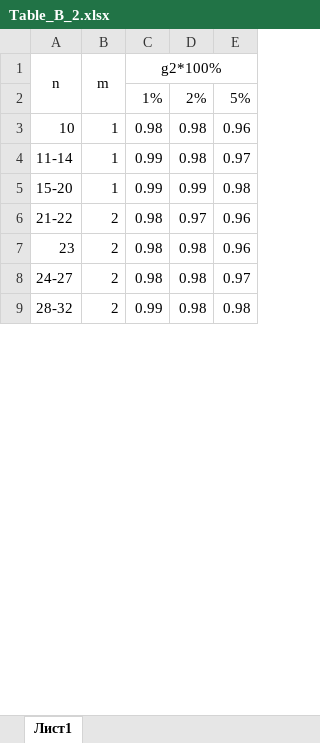
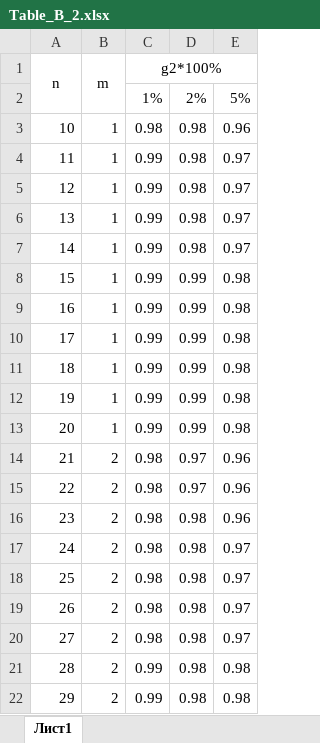
Before and after one commit to IR14/metrology, an Excel workbook: Table_B_2.xlsx, sheet Лист1, drawn as a sheet; only a part is shown; values as stored, in another font and other column widths than the file's, no borders; addresses are those after the commit; the diff covers the shown part only; the diff names each change by its address in the sheet, - before the commit and + after, or states it on an @@ line.

Commit message:
Add files via upload

```diff
--- a/Table_B_2.xlsx (sheet Лист1)
+++ b/Table_B_2.xlsx (sheet Лист1)
-A4 (n): 11-14
+A4 (n): 11
+row 5: 12 | 1 | 0.99 | 0.98 | 0.97
+row 6: 13 | 1 | 0.99 | 0.98 | 0.97
+row 7: 14 | 1 | 0.99 | 0.98 | 0.97
-A8 (n): 15-20
+A8 (n): 15
+row 9: 16 | 1 | 0.99 | 0.99 | 0.98
+row 10: 17 | 1 | 0.99 | 0.99 | 0.98
+row 11: 18 | 1 | 0.99 | 0.99 | 0.98
+row 12: 19 | 1 | 0.99 | 0.99 | 0.98
+row 13: 20 | 1 | 0.99 | 0.99 | 0.98
-A14 (n): 21-22
+A14 (n): 21
+row 15: 22 | 2 | 0.98 | 0.97 | 0.96
-A17 (n): 24-27
+A17 (n): 24
+row 18: 25 | 2 | 0.98 | 0.98 | 0.97
+row 19: 26 | 2 | 0.98 | 0.98 | 0.97
+row 20: 27 | 2 | 0.98 | 0.98 | 0.97
-A21 (n): 28-32
+A21 (n): 28
+row 22: 29 | 2 | 0.99 | 0.98 | 0.98
```
Also changed, not shown: 18 added rows and 2 edited cells elsewhere in this sheet.
